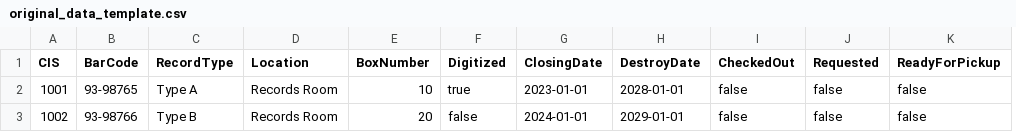
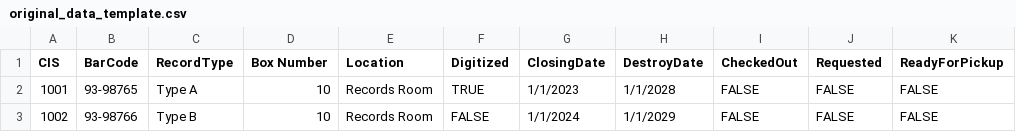
Before and after one commit to dannymuchoki/RecordsMaster, a CSV file: original_data_template.csv, drawn as a sheet; removed rows and columns are numbered as before the commit, all else as after; the diff names each change by its address in the sheet, - before the commit and + after, or states it on an @@ line.

```diff
--- a/original_data_template.csv
+++ b/original_data_template.csv
+column D (Box Number), rows 2-3: 10 | 10
-column E (BoxNumber), rows 2-3: 10 | 20
-F2 (Digitized): true
+F2 (Digitized): TRUE
-G2 (ClosingDate): 2023-01-01
+G2 (ClosingDate): 1/1/2023
-H2 (DestroyDate): 2028-01-01
+H2 (DestroyDate): 1/1/2028
-I2:I3 (CheckedOut): false
+I2:I3 (CheckedOut): FALSE
-J2:J3 (Requested): false
+J2:J3 (Requested): FALSE
-K2:K3 (ReadyForPickup): false
+K2:K3 (ReadyForPickup): FALSE
-F3 (Digitized): false
+F3 (Digitized): FALSE
-G3 (ClosingDate): 2024-01-01
+G3 (ClosingDate): 1/1/2024
-H3 (DestroyDate): 2029-01-01
+H3 (DestroyDate): 1/1/2029
```
Also changed, not shown: 10 other files.
